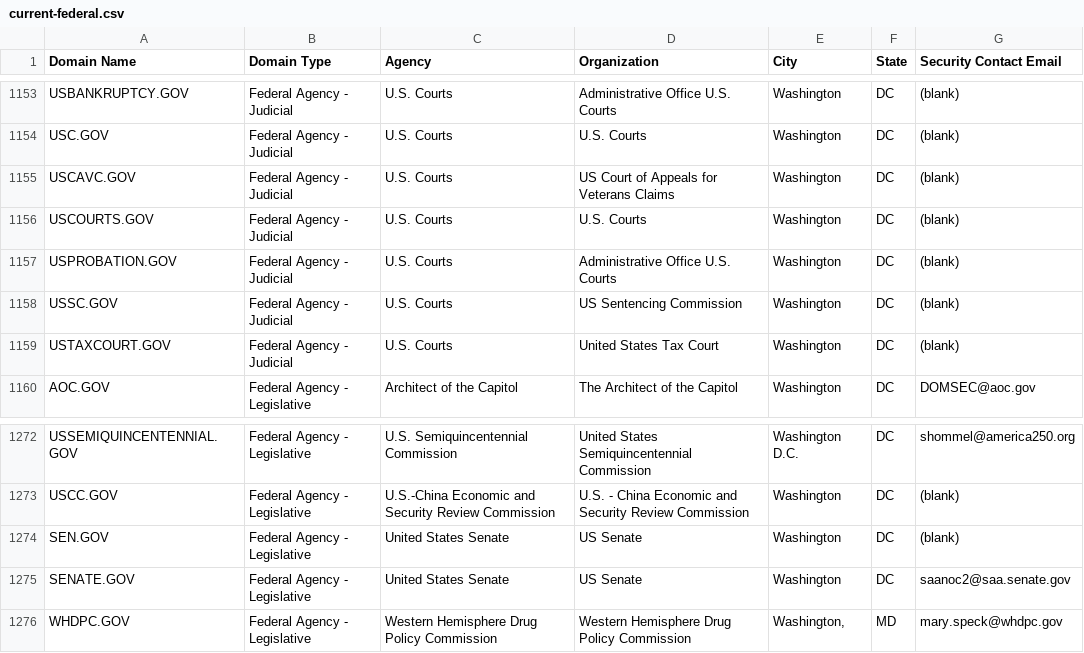
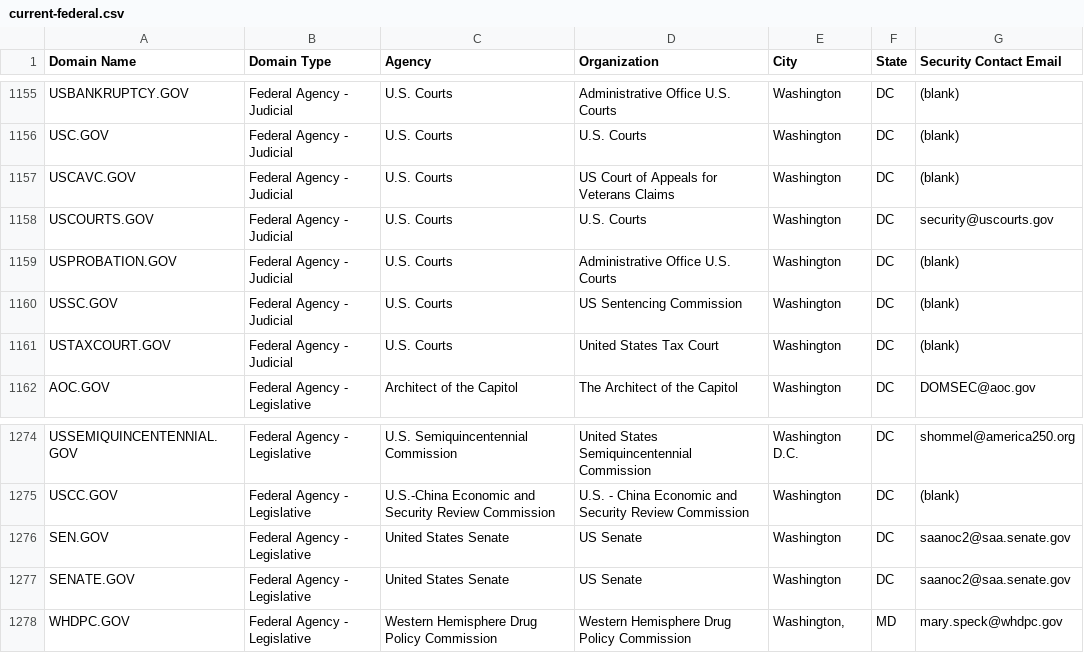
Before and after one commit to cisagov/dotgov-data, a CSV file: current-federal.csv, drawn as a sheet; only a part is shown, gaps mark what is left out; the diff covers the shown part only.

```diff
--- a/current-federal.csv
+++ b/current-federal.csv
@@ -1155,3 +1157,3 @@ USC.GOV,Federal Agency - Judicial,U.S. Courts,U.S. Courts,Washington,DC,(blank)
 USCAVC.GOV,Federal Agency - Judicial,U.S. Courts,US Court of Appeals for Veterans Claims,Washington,DC,(blank)
-USCOURTS.GOV,Federal Agency - Judicial,U.S. Courts,U.S. Courts,Washington,DC,(blank)
+USCOURTS.GOV,Federal Agency - Judicial,U.S. Courts,U.S. Courts,Washington,DC,security@uscourts.gov
 USPROBATION.GOV,Federal Agency - Judicial,U.S. Courts,Administrative Office U.S. Courts,Washington,DC,(blank)
@@ -1273,3 +1275,3 @@ USSEMIQUINCENTENNIAL.GOV,Federal Agency - Legislative,U.S. Semiquincentennial Co
 USCC.GOV,Federal Agency - Legislative,U.S.-China Economic and Security Review Commission,U.S. - China Economic and Security Review Commission,Washington,DC,(blank)
-SEN.GOV,Federal Agency - Legislative,United States Senate,US Senate,Washington,DC,(blank)
+SEN.GOV,Federal Agency - Legislative,United States Senate,US Senate,Washington,DC,saanoc2@saa.senate.gov
 SENATE.GOV,Federal Agency - Legislative,United States Senate,US Senate,Washington,DC,saanoc2@saa.senate.gov
```
Also changed, not shown: 3 added rows, 1 removed row and 1 edited cell elsewhere in this file, current-full.csv.
